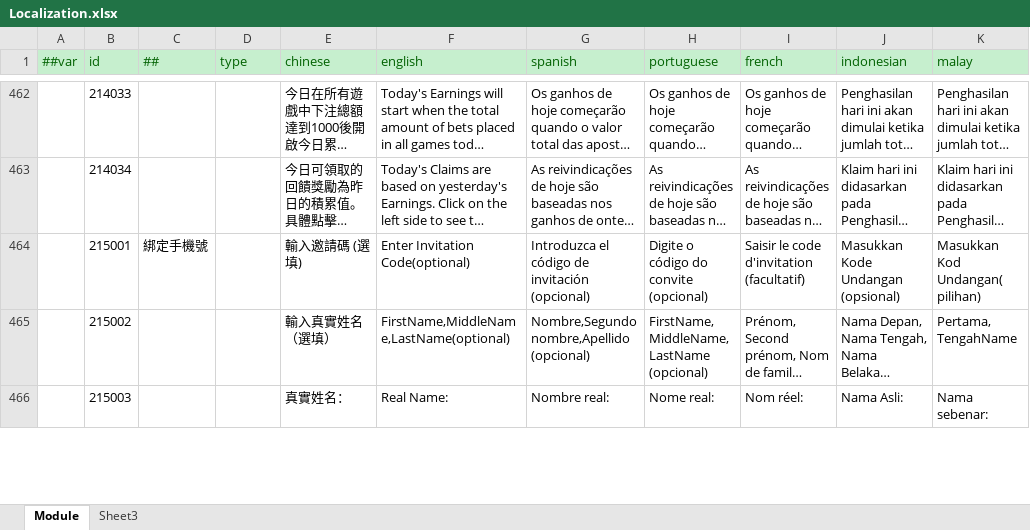
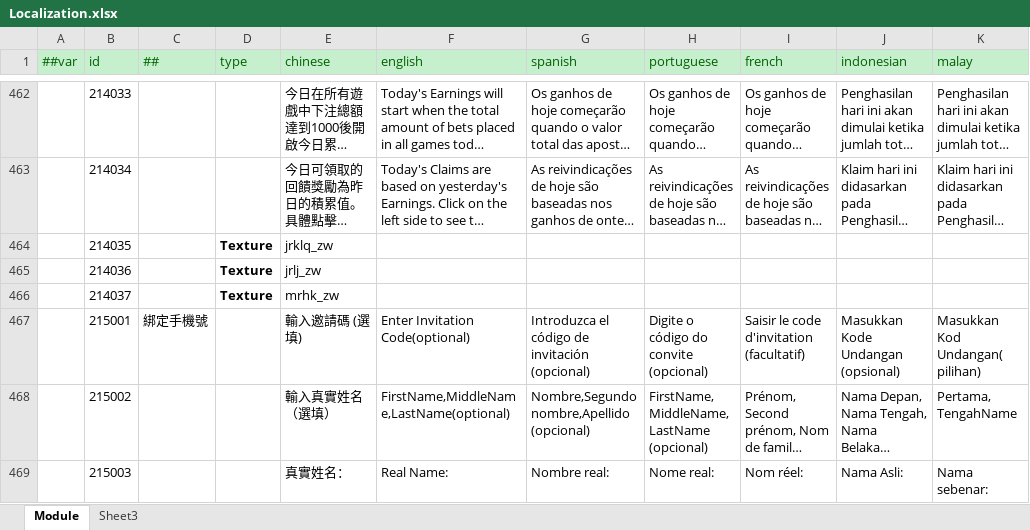
Before and after one commit to lyqilo/ClientConfig, an Excel workbook: LubanConfig/Datas/Localization.xlsx, sheet Module, drawn as a sheet; only a part is shown, gaps mark what is left out; long unchanged cells end in …; values as stored, in another font and other column widths than the file's, no borders; the diff names each change by its address in the sheet, - before the commit and + after, or states it on an @@ line.

Commit message:
每日回馈图片多语言

```diff
--- a/LubanConfig/Datas/Localization.xlsx (sheet Module)
+++ b/LubanConfig/Datas/Localization.xlsx (sheet Module)
+row 464:  | 214035 |  | Texture | jrklq_zw
+row 465:  | 214036 |  | Texture | jrlj_zw
+row 466:  | 214037 |  | Texture | mrhk_zw
```
